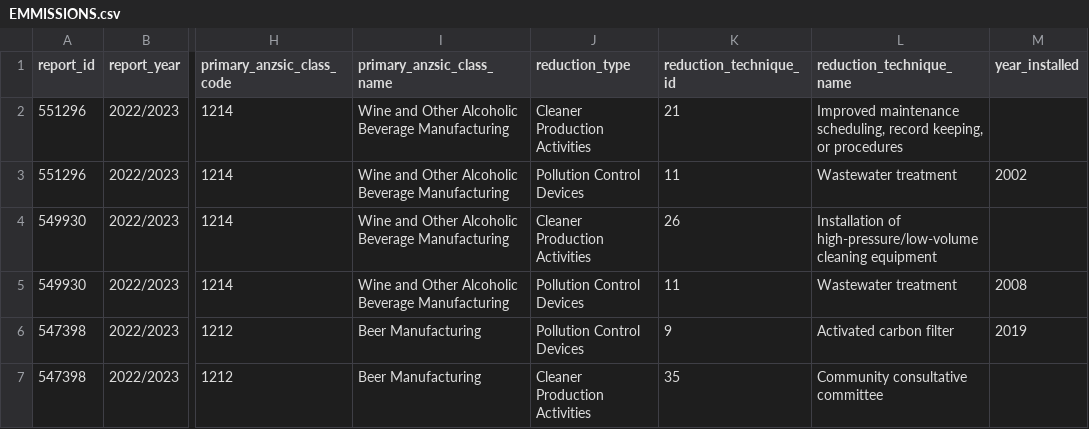
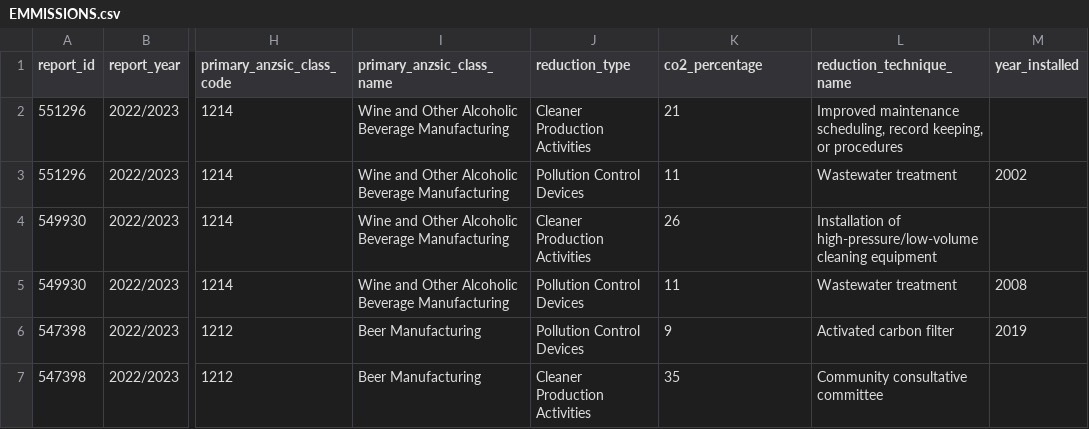
Before and after one commit to g-vohra/DataVis2, a CSV file: data/EMMISSIONS.csv, drawn as a sheet; only a part is shown, gaps mark what is left out; the diff names each change by its address in the sheet, - before the commit and + after, or states it on an @@ line.

Commit message:
Update EMMISSIONS.csv

```diff
--- a/data/EMMISSIONS.csv
+++ b/data/EMMISSIONS.csv
-K1: reduction_technique_id
+K1: co2_percentage
```
